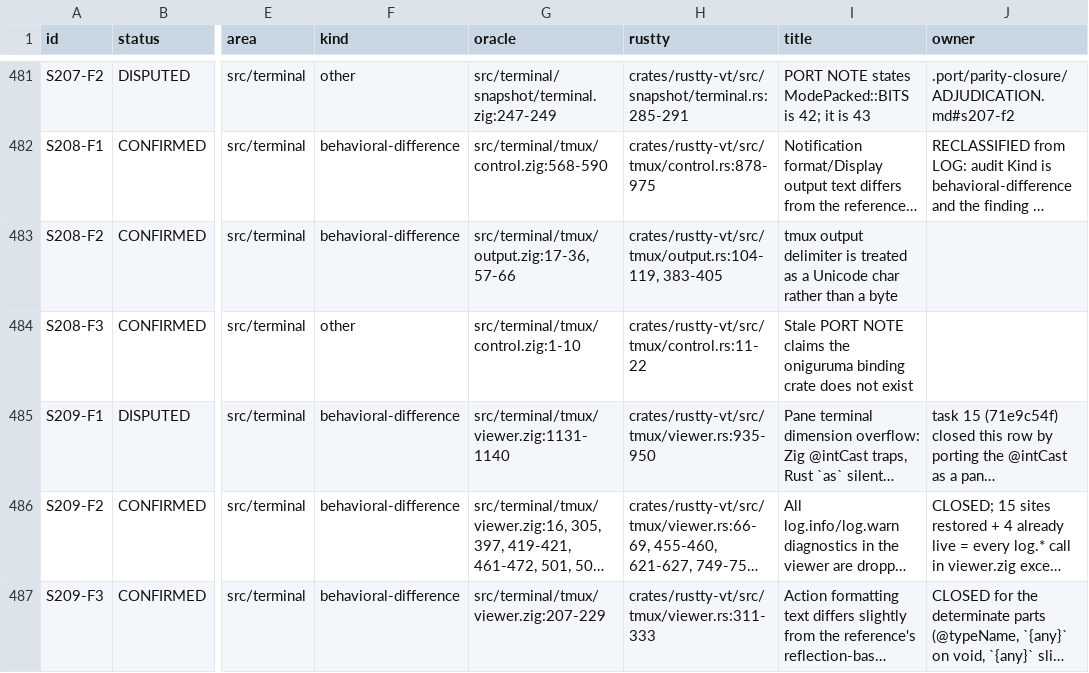
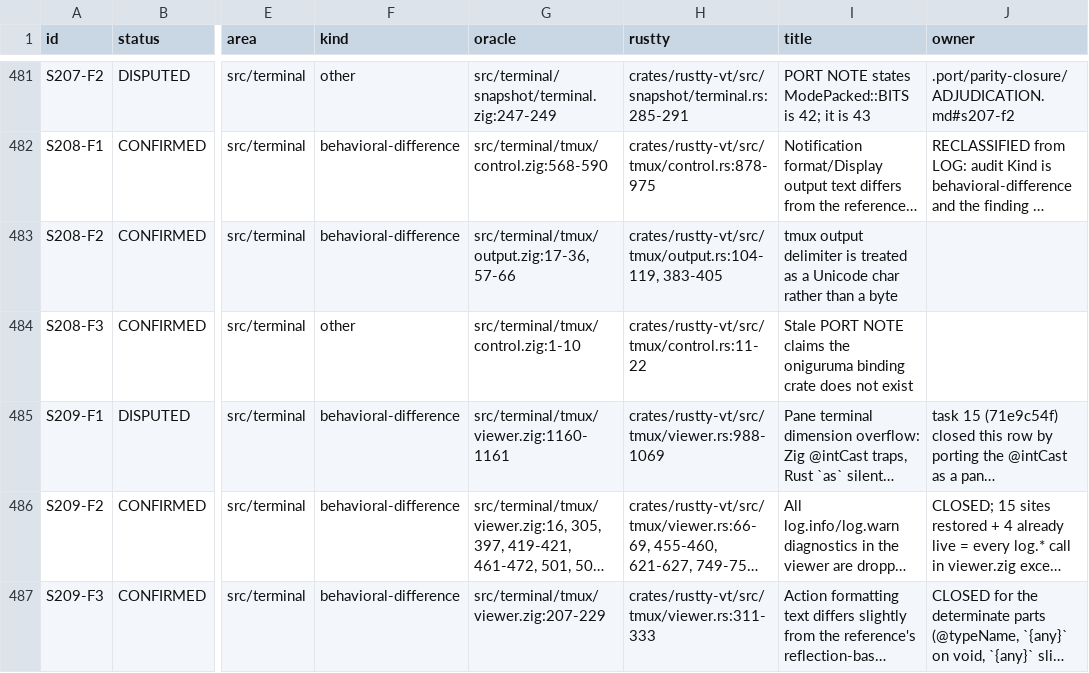
Before and after one commit to AirelyDev/rustty, a TSV file: .port/parity-closure/LEDGER.tsv, drawn as a sheet; only a part is shown, gaps mark what is left out; long unchanged cells end in …; the diff names each change by its address in the sheet, - before the commit and + after, or states it on an @@ line.

```diff
--- a/.port/parity-closure/LEDGER.tsv
+++ b/.port/parity-closure/LEDGER.tsv
-G485 (oracle): src/terminal/tmux/viewer.zig:1131-1140
+G485 (oracle): src/terminal/tmux/viewer.zig:1160-1161
-H485 (rustty): crates/rustty-vt/src/tmux/viewer.rs:935-950
+H485 (rustty): crates/rustty-vt/src/tmux/viewer.rs:988-1069
```
Also changed, not shown: 2 other files.
